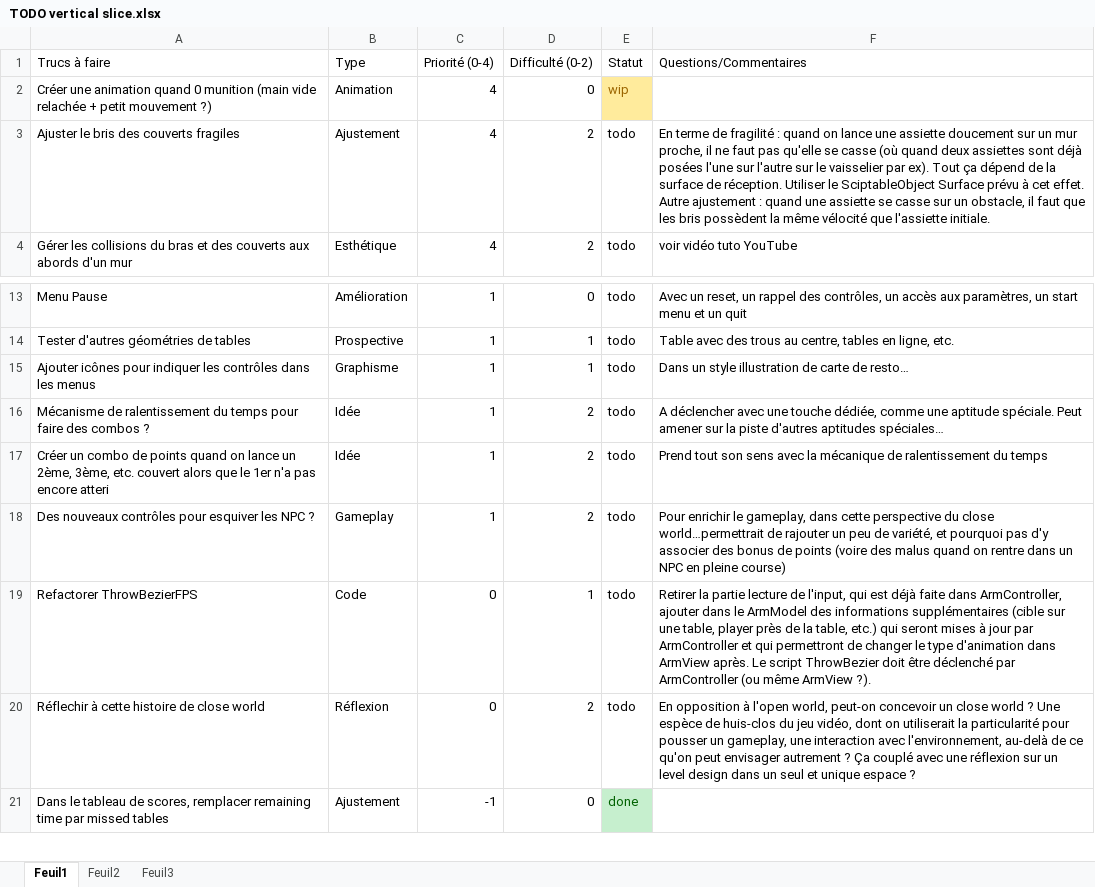
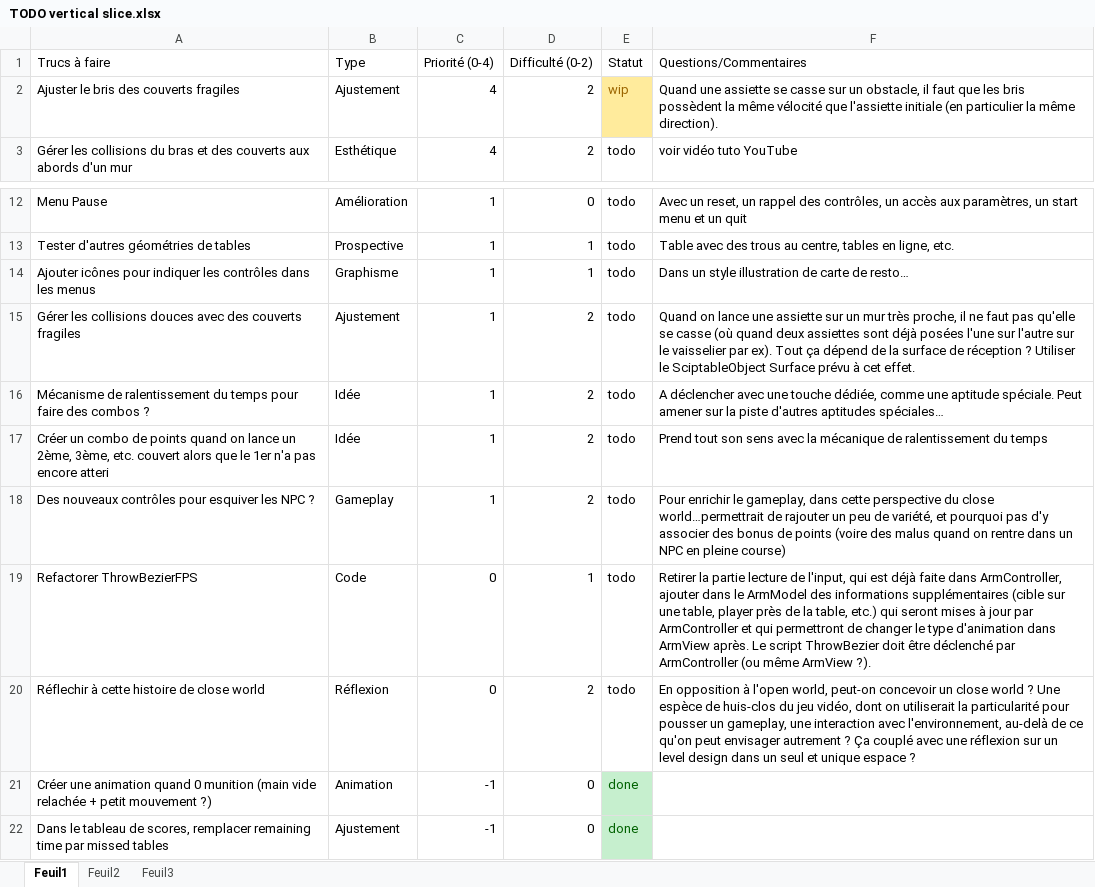
Before and after one commit to JulesPomme/Almost-time-to-eat, an Excel workbook: TODO vertical slice.xlsx, sheet Feuil1, drawn as a sheet; only a part is shown, gaps mark what is left out; values as stored, in another font and other column widths than the file's, no borders; removed rows and columns are numbered as before the commit, all else as after; the diff names each change by its address in the sheet, - before the commit and + after, or states it on an @@ line.

Commit message:
Update TODO vertical slice.xlsx

```diff
--- a/TODO vertical slice.xlsx (sheet Feuil1)
+++ b/TODO vertical slice.xlsx (sheet Feuil1)
-row 2: Créer une animation quand 0 munition (main vide relachée + petit mouvement ?) | Animation | 4 | 0 | wip
-E2 (Statut): todo
+E2 (Statut): wip
@@ E2 fill: none → #FFEB9C, text colour: black → #9C6500 @@
-F2 (Questions/Commentaires): En terme de fragilité : quand on lance une assiette doucement sur un mur proche, il ne faut pas qu'elle se casse (où quand deux assiettes sont déjà posées l'une sur l'autre sur le vaisselier par ex). Tout ça dépend de la surface de réception. Utiliser le SciptableObject Surface prévu à cet effet. Autre ajustement : quand une assiette se casse sur un obstacle, il faut que les bris possèdent la même vélocité que l'assiette initiale.
+F2 (Questions/Commentaires): Quand une assiette se casse sur un obstacle, il faut que les bris possèdent la même vélocité que l'assiette initiale (en particulier la même direction).
+row 15: Gérer les collisions douces avec des couverts fragiles | Ajustement | 1 | 2 | todo | Quand on lance une assiette sur un mur très proche, il ne faut pas qu'elle se casse (où quand deux assiettes sont déjà posées l'une sur l'autre sur le vaisselier par ex). Tout ça dépend de la surface de réception ? Utiliser le SciptableObject Surface prévu à cet effet.
+row 21: Créer une animation quand 0 munition (main vide relachée + petit mouvement ?) | Animation | -1 | 0 | done
```
